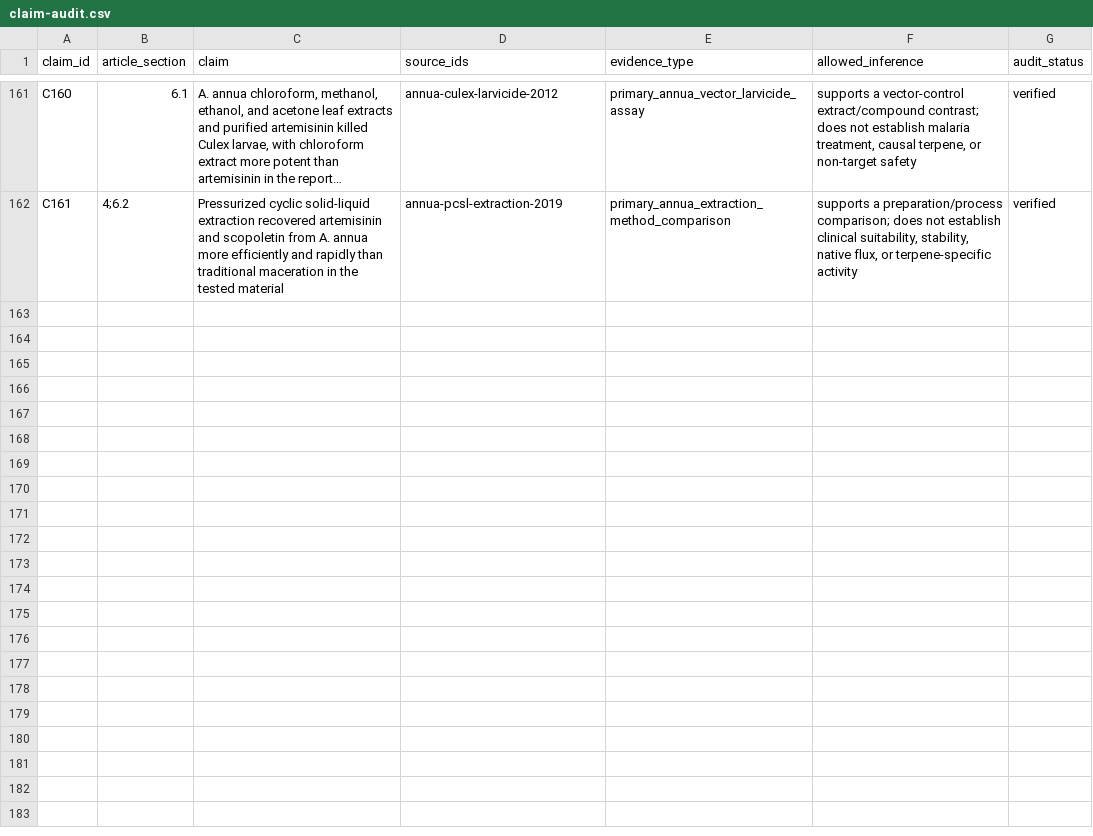
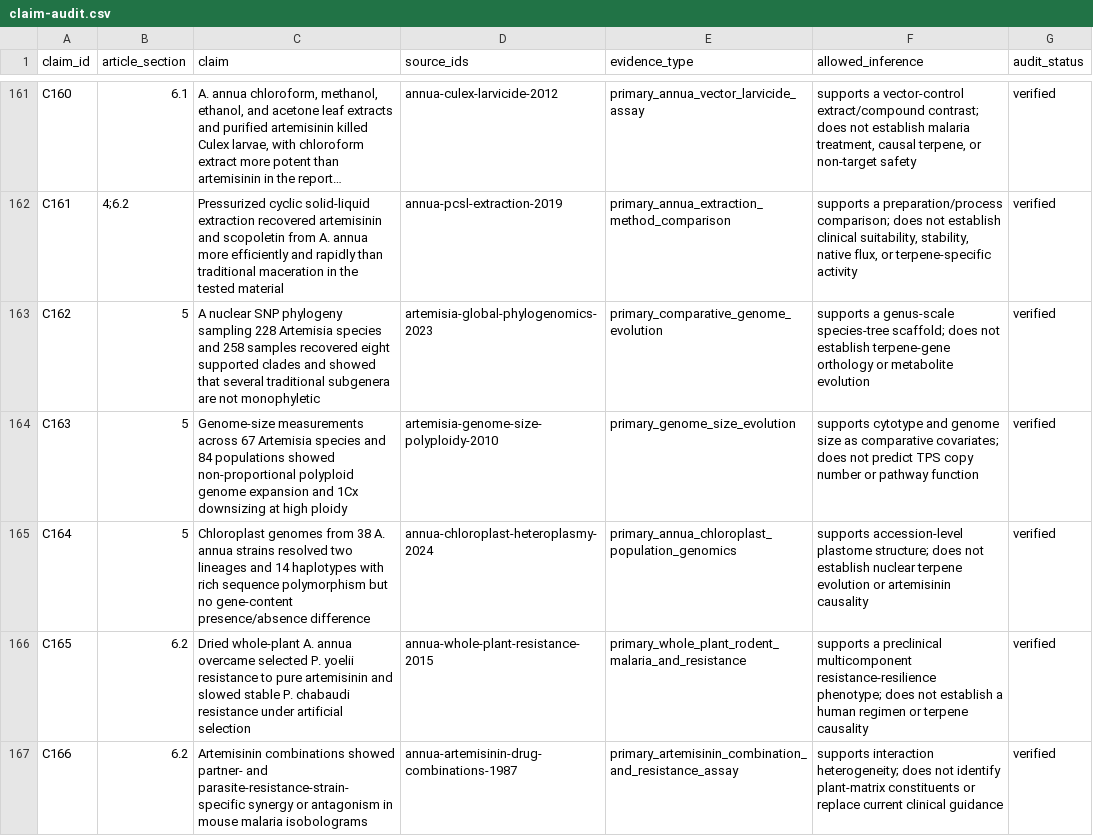
Before and after one commit to dcmcshan/artemisia, a CSV file: manuscript/claim-audit.csv, drawn as a sheet; only a part is shown, gaps mark what is left out; long unchanged cells end in …; the diff covers the shown part only; the diff names each change by its address in the sheet, - before the commit and + after, or states it on an @@ line.

```diff
--- a/manuscript/claim-audit.csv
+++ b/manuscript/claim-audit.csv
+row 163: C162 | 5 | A nuclear SNP phylogeny sampling 228 Artemisia species and 258 samples recovered eight supported clades and showed that several traditional subgenera are not monophyletic | artemisia-global-phylogenomics-2023 | primary_comparative_genome_evolution | supports a genus-scale species-tree scaffold; does not establish terpene-gene orthology or metabolite evolution | verified
+row 164: C163 | 5 | Genome-size measurements across 67 Artemisia species and 84 populations showed non-proportional polyploid genome expansion and 1Cx downsizing at high ploidy | artemisia-genome-size-polyploidy-2010 | primary_genome_size_evolution | supports cytotype and genome size as comparative covariates; does not predict TPS copy number or pathway function | verified
+row 165: C164 | 5 | Chloroplast genomes from 38 A. annua strains resolved two lineages and 14 haplotypes with rich sequence polymorphism but no gene-content presence/absence difference | annua-chloroplast-heteroplasmy-2024 | primary_annua_chloroplast_population_genomics | supports accession-level plastome structure; does not establish nuclear terpene evolution or artemisinin causality | verified
+row 166: C165 | 6.2 | Dried whole-plant A. annua overcame selected P. yoelii resistance to pure artemisinin and slowed stable P. chabaudi resistance under artificial selection | annua-whole-plant-resistance-2015 | primary_whole_plant_rodent_malaria_and_resistance | supports a preclinical multicomponent resistance-resilience phenotype; does not establish a human regimen or terpene causality | verified
+row 167: C166 | 6.2 | Artemisinin combinations showed partner- and parasite-resistance-strain-specific synergy or antagonism in mouse malaria isobolograms | annua-artemisinin-drug-combinations-1987 | primary_artemisinin_combination_and_resistance_assay | supports interaction heterogeneity; does not identify plant-matrix constituents or replace current clinical guidance | verified
```
Also changed, not shown: 5 added rows elsewhere in this file, manuscript/antiparasitic-evidence.csv, manuscript/evidence-matrix.csv, 10 other files.
